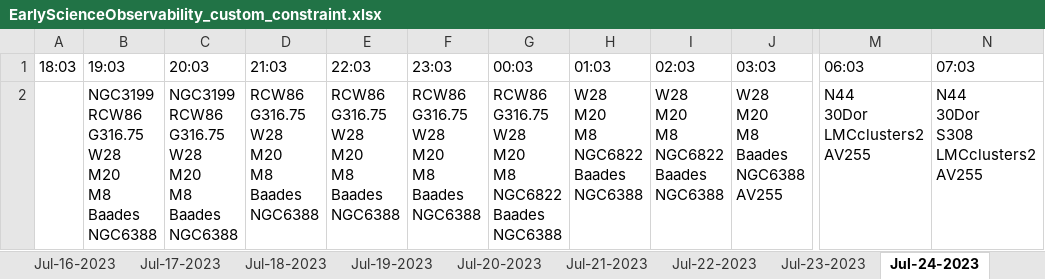
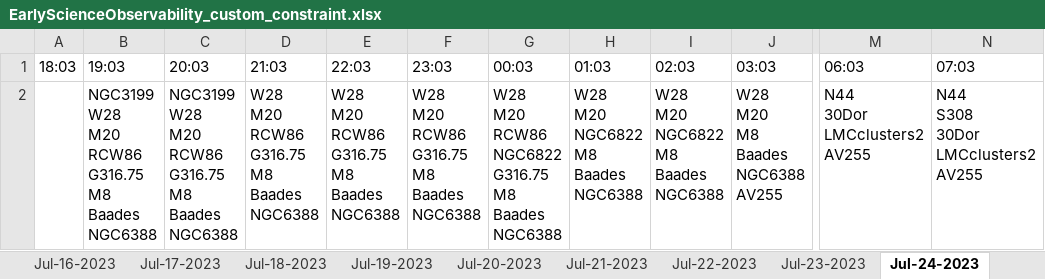
Before and after one commit to sdss/lvm_early_science, an Excel workbook: target_observability/EarlyScienceObservability_custom_constraint.xlsx, sheet Jul-24-2023, drawn as a sheet; only a part is shown, gaps mark what is left out; values as stored, in another font and other column widths than the file's, no borders; ↵ is a line break in a cell; the diff names each change by its address in the sheet, - before the commit and + after, or states it on an @@ line.

```diff
--- a/target_observability/EarlyScienceObservability_custom_constraint.xlsx (sheet Jul-24-2023)
+++ b/target_observability/EarlyScienceObservability_custom_constraint.xlsx (sheet Jul-24-2023)
-B2 (19:03): NGC3199 ↵ RCW86 ↵ G316.75 ↵ W28 ↵ M20 ↵ M8 ↵ Baades…
+B2 (19:03): NGC3199 ↵ W28 ↵ M20 ↵ RCW86 ↵ G316.75 ↵ M8 ↵ Baades…
-C2 (20:03): NGC3199 ↵ RCW86 ↵ G316.75 ↵ W28 ↵ M20 ↵ M8 ↵ Baades…
+C2 (20:03): NGC3199 ↵ W28 ↵ M20 ↵ RCW86 ↵ G316.75 ↵ M8 ↵ Baades…
-D2 (21:03): RCW86 ↵ G316.75 ↵ W28 ↵ M20 ↵ M8 ↵ Baades ↵ NGC6388
+D2 (21:03): W28 ↵ M20 ↵ RCW86 ↵ G316.75 ↵ M8 ↵ Baades ↵ NGC6388
-E2 (22:03): RCW86 ↵ G316.75 ↵ W28 ↵ M20 ↵ M8 ↵ Baades ↵ NGC6388
+E2 (22:03): W28 ↵ M20 ↵ RCW86 ↵ G316.75 ↵ M8 ↵ Baades ↵ NGC6388
-F2 (23:03): RCW86 ↵ G316.75 ↵ W28 ↵ M20 ↵ M8 ↵ Baades ↵ NGC6388
+F2 (23:03): W28 ↵ M20 ↵ RCW86 ↵ G316.75 ↵ M8 ↵ Baades ↵ NGC6388
-G2 (00:03): RCW86 ↵ G316.75 ↵ W28 ↵ M20 ↵ M8 ↵ NGC6822 ↵ Baades ↵ NGC6388
+G2 (00:03): W28 ↵ M20 ↵ RCW86 ↵ NGC6822 ↵ G316.75 ↵ M8 ↵ Baades ↵ NGC6388
-H2 (01:03): W28 ↵ M20 ↵ M8 ↵ NGC6822 ↵ Baades ↵ NGC6388
+H2 (01:03): W28 ↵ M20 ↵ NGC6822 ↵ M8 ↵ Baades ↵ NGC6388
-I2 (02:03): W28 ↵ M20 ↵ M8 ↵ NGC6822 ↵ Baades ↵ NGC6388
+I2 (02:03): W28 ↵ M20 ↵ NGC6822 ↵ M8 ↵ Baades ↵ NGC6388
-N2 (07:03): N44 ↵ 30Dor ↵ S308 ↵ LMCclusters2 ↵ AV255
+N2 (07:03): N44 ↵ S308 ↵ 30Dor ↵ LMCclusters2 ↵ AV255
```
Also changed, not shown: sheet Jul-07-2023, sheet Jul-10-2023, sheet Jul-11-2023, sheet Jul-26-2023, sheet Jul-25-2023, sheet Jul-12-2023, 18 more sheets, 3 other files.
